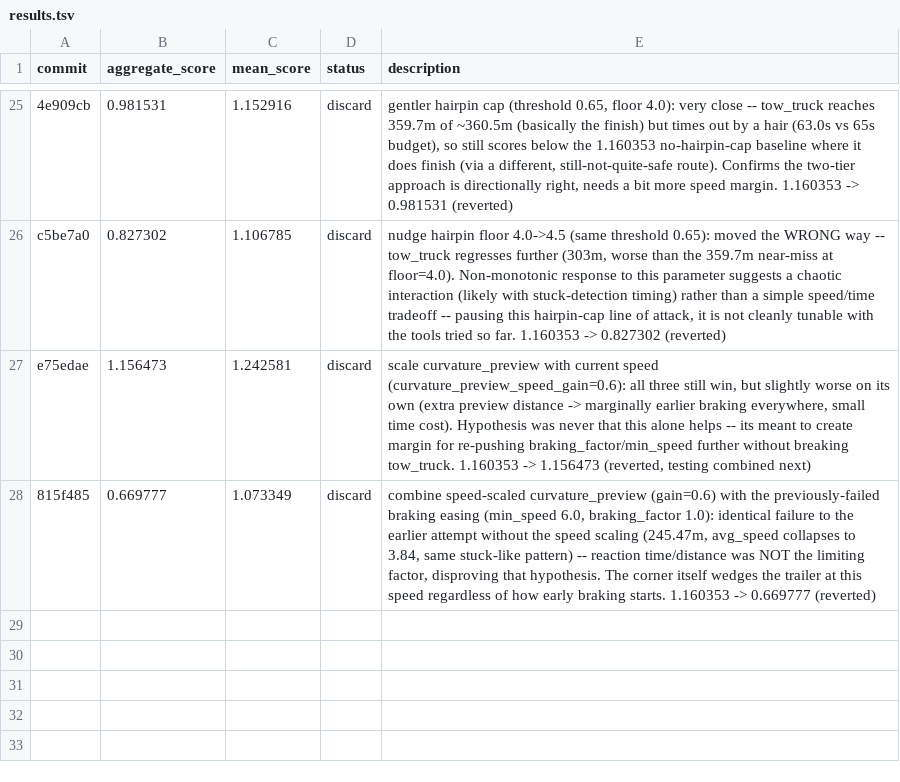
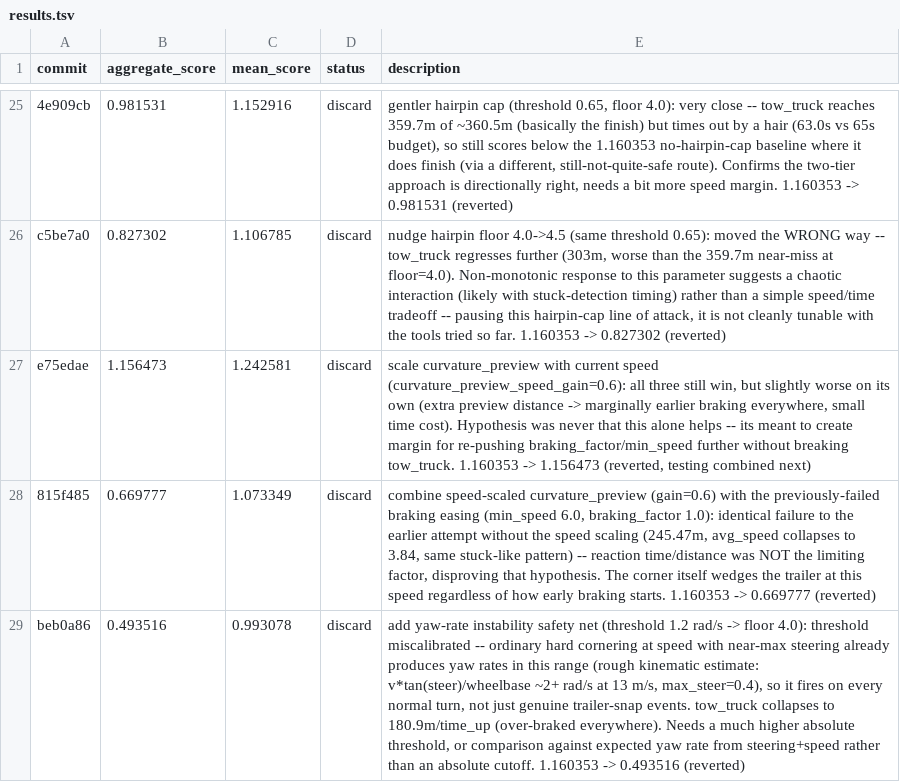
Before and after one commit to ArnaudGardille/driving-policy-autosearch, a TSV file: results.tsv, drawn as a sheet; only a part is shown, gaps mark what is left out; the diff names each change by its address in the sheet, - before the commit and + after, or states it on an @@ line.

Commit message:
log: discard - aggregate_score 0.493516 (was 1.160353)

```diff
--- a/results.tsv
+++ b/results.tsv
+row 29: beb0a86 | 0.493516 | 0.993078 | discard | add yaw-rate instability safety net (threshold 1.2 rad/s -> floor 4.0): threshold miscalibrated -- ordinary hard cornering at speed with near-max steering already produces yaw rates in this range (rough kinematic estimate: v*tan(steer)/wheelbase ~2+ rad/s at 13 m/s, max_steer=0.4), so it fires on every normal turn, not just genuine trailer-snap events. tow_truck collapses to 180.9m/time_up (over-braked everywhere). Needs a much higher absolute threshold, or comparison against expected yaw rate from steering+speed rather than an absolute cutoff. 1.160353 -> 0.493516 (reverted)
```
